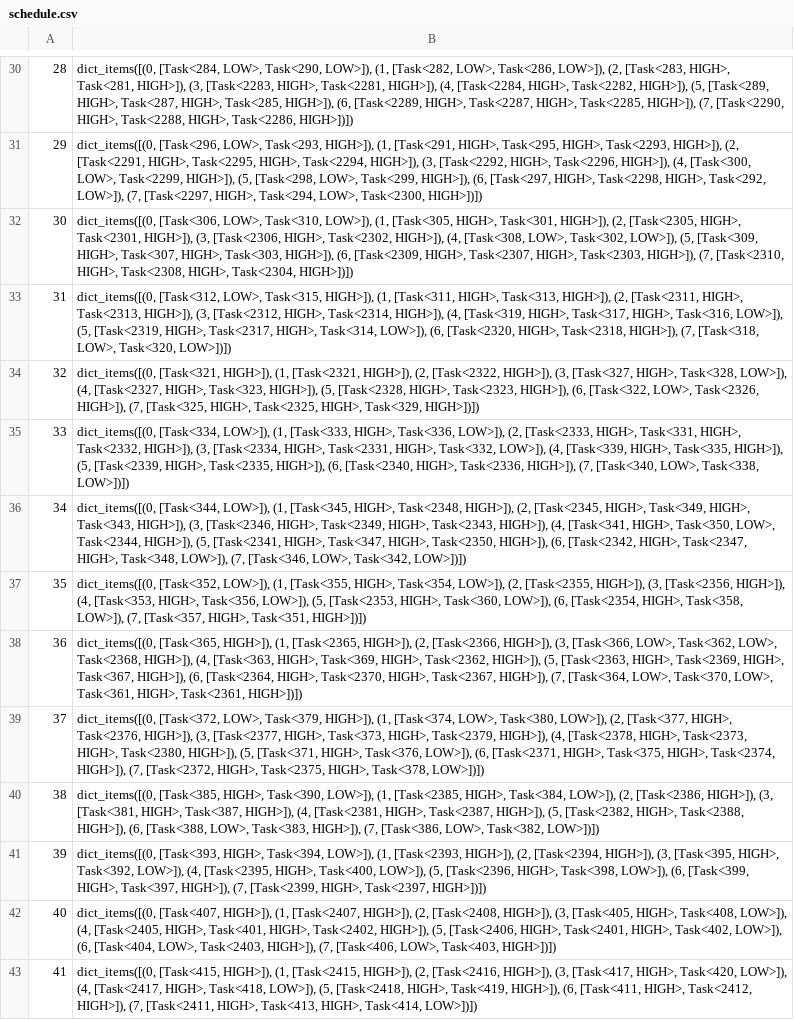
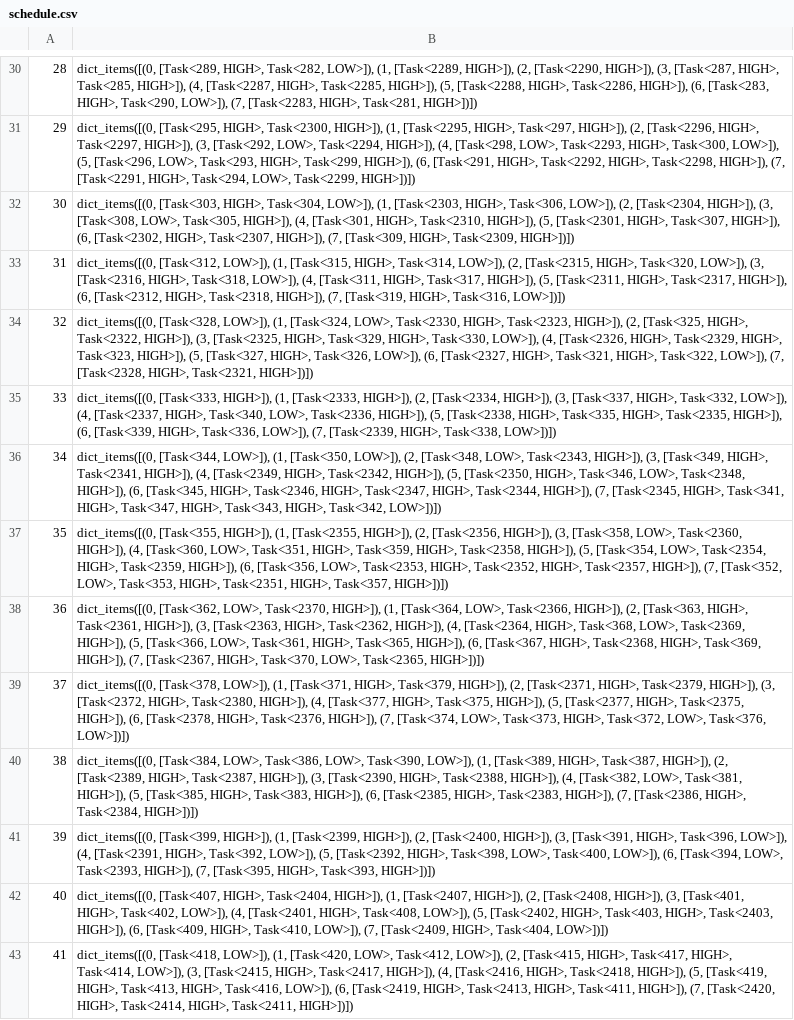
Before and after one commit to aliraad79/RealTimeProject, a CSV file: schedule.csv, drawn as a sheet; only a part is shown, gaps mark what is left out; the diff covers the shown part only; the diff names each change by its address in the sheet, - before the commit and + after, or states it on an @@ line.

```diff
--- a/schedule.csv
+++ b/schedule.csv
-B30: dict_items([(0, [Task<284, LOW>, Task<290, LOW>]), (1, [Task<282, LOW>, Task<286, LOW>]), (2, [Task<283, HIGH>, Task<281, HIGH>]), (3, [Task<2283, HIGH>, Task<2281, HIGH>]), (4, [Task<2284, HIGH>, Task<2282, HIGH>]), (5, [Task<289, HIGH>, Task<287, HIGH>, Task<285, HIGH>]), (6, [Task<2289, HIGH>, Task<2287, HIGH>, Task<2285, HIGH>]), (7, [Task<2290, HIGH>, Task<2288, HIGH>, Task<2286, HIGH>])])
+B30: dict_items([(0, [Task<289, HIGH>, Task<282, LOW>]), (1, [Task<2289, HIGH>]), (2, [Task<2290, HIGH>]), (3, [Task<287, HIGH>, Task<285, HIGH>]), (4, [Task<2287, HIGH>, Task<2285, HIGH>]), (5, [Task<2288, HIGH>, Task<2286, HIGH>]), (6, [Task<283, HIGH>, Task<290, LOW>]), (7, [Task<2283, HIGH>, Task<281, HIGH>])])
-B31: dict_items([(0, [Task<296, LOW>, Task<293, HIGH>]), (1, [Task<291, HIGH>, Task<295, HIGH>, Task<2293, HIGH>]), (2, [Task<2291, HIGH>, Task<2295, HIGH>, Task<2294, HIGH>]), (3, [Task<2292, HIGH>, Task<2296, HIGH>]), (4, [Task<300, LOW>, Task<2299, HIGH>]), (5, [Task<298, LOW>, Task<299, HIGH>]), (6, [Task<297, HIGH>, Task<2298, HIGH>, Task<292, LOW>]), (7, [Task<2297, HIGH>, Task<294, LOW>, Task<2300, HIGH>])])
+B31: dict_items([(0, [Task<295, HIGH>, Task<2300, HIGH>]), (1, [Task<2295, HIGH>, Task<297, HIGH>]), (2, [Task<2296, HIGH>, Task<2297, HIGH>]), (3, [Task<292, LOW>, Task<2294, HIGH>]), (4, [Task<298, LOW>, Task<2293, HIGH>, Task<300, LOW>]), (5, [Task<296, LOW>, Task<293, HIGH>, Task<299, HIGH>]), (6, [Task<291, HIGH>, Task<2292, HIGH>, Task<2298, HIGH>]), (7, [Task<2291, HIGH>, Task<294, LOW>, Task<2299, HIGH>])])
-B32: dict_items([(0, [Task<306, LOW>, Task<310, LOW>]), (1, [Task<305, HIGH>, Task<301, HIGH>]), (2, [Task<2305, HIGH>, Task<2301, HIGH>]), (3, [Task<2306, HIGH>, Task<2302, HIGH>]), (4, [Task<308, LOW>, Task<302, LOW>]), (5, [Task<309, HIGH>, Task<307, HIGH>, Task<303, HIGH>]), (6, [Task<2309, HIGH>, Task<2307, HIGH>, Task<2303, HIGH>]), (7, [Task<2310, HIGH>, Task<2308, HIGH>, Task<2304, HIGH>])])
+B32: dict_items([(0, [Task<303, HIGH>, Task<304, LOW>]), (1, [Task<2303, HIGH>, Task<306, LOW>]), (2, [Task<2304, HIGH>]), (3, [Task<308, LOW>, Task<305, HIGH>]), (4, [Task<301, HIGH>, Task<2310, HIGH>]), (5, [Task<2301, HIGH>, Task<307, HIGH>]), (6, [Task<2302, HIGH>, Task<2307, HIGH>]), (7, [Task<309, HIGH>, Task<2309, HIGH>])])
-B33: dict_items([(0, [Task<312, LOW>, Task<315, HIGH>]), (1, [Task<311, HIGH>, Task<313, HIGH>]), (2, [Task<2311, HIGH>, Task<2313, HIGH>]), (3, [Task<2312, HIGH>, Task<2314, HIGH>]), (4, [Task<319, HIGH>, Task<317, HIGH>, Task<316, LOW>]), (5, [Task<2319, HIGH>, Task<2317, HIGH>, Task<314, LOW>]), (6, [Task<2320, HIGH>, Task<2318, HIGH>]), (7, [Task<318, LOW>, Task<320, LOW>])])
+B33: dict_items([(0, [Task<312, LOW>]), (1, [Task<315, HIGH>, Task<314, LOW>]), (2, [Task<2315, HIGH>, Task<320, LOW>]), (3, [Task<2316, HIGH>, Task<318, LOW>]), (4, [Task<311, HIGH>, Task<317, HIGH>]), (5, [Task<2311, HIGH>, Task<2317, HIGH>]), (6, [Task<2312, HIGH>, Task<2318, HIGH>]), (7, [Task<319, HIGH>, Task<316, LOW>])])
-B34: dict_items([(0, [Task<321, HIGH>]), (1, [Task<2321, HIGH>]), (2, [Task<2322, HIGH>]), (3, [Task<327, HIGH>, Task<328, LOW>]), (4, [Task<2327, HIGH>, Task<323, HIGH>]), (5, [Task<2328, HIGH>, Task<2323, HIGH>]), (6, [Task<322, LOW>, Task<2326, HIGH>]), (7, [Task<325, HIGH>, Task<2325, HIGH>, Task<329, HIGH>])])
+B34: dict_items([(0, [Task<328, LOW>]), (1, [Task<324, LOW>, Task<2330, HIGH>, Task<2323, HIGH>]), (2, [Task<325, HIGH>, Task<2322, HIGH>]), (3, [Task<2325, HIGH>, Task<329, HIGH>, Task<330, LOW>]), (4, [Task<2326, HIGH>, Task<2329, HIGH>, Task<323, HIGH>]), (5, [Task<327, HIGH>, Task<326, LOW>]), (6, [Task<2327, HIGH>, Task<321, HIGH>, Task<322, LOW>]), (7, [Task<2328, HIGH>, Task<2321, HIGH>])])
-B35: dict_items([(0, [Task<334, LOW>]), (1, [Task<333, HIGH>, Task<336, LOW>]), (2, [Task<2333, HIGH>, Task<331, HIGH>, Task<2332, HIGH>]), (3, [Task<2334, HIGH>, Task<2331, HIGH>, Task<332, LOW>]), (4, [Task<339, HIGH>, Task<335, HIGH>]), (5, [Task<2339, HIGH>, Task<2335, HIGH>]), (6, [Task<2340, HIGH>, Task<2336, HIGH>]), (7, [Task<340, LOW>, Task<338, LOW>])])
+B35: dict_items([(0, [Task<333, HIGH>]), (1, [Task<2333, HIGH>]), (2, [Task<2334, HIGH>]), (3, [Task<337, HIGH>, Task<332, LOW>]), (4, [Task<2337, HIGH>, Task<340, LOW>, Task<2336, HIGH>]), (5, [Task<2338, HIGH>, Task<335, HIGH>, Task<2335, HIGH>]), (6, [Task<339, HIGH>, Task<336, LOW>]), (7, [Task<2339, HIGH>, Task<338, LOW>])])
-B36: …LOW>]), (1, [Task<345, HIGH>, Task<2348, HIGH>]), (2, [Task<2345, HIGH>, Task<349, HIGH>, Task<343, HIGH>]), (3, [Task<2346, HIGH>, Task<2349, HIGH>, Task<2343, HIGH>]), (4, [Task<341, HIGH>, Task<350, LOW>, Task<2344, HIGH>]), (5, [Task<2341, HIGH>, Task<347, HIGH>, Task<2350, HIGH>]), (6, [Task<2342, HIGH>, Task<2347, HIGH>, Task<348, LOW>]), (7, [Task<346, LOW>, Task<342, LOW>])])
+B36: …LOW>]), (1, [Task<350, LOW>]), (2, [Task<348, LOW>, Task<2343, HIGH>]), (3, [Task<349, HIGH>, Task<2341, HIGH>]), (4, [Task<2349, HIGH>, Task<2342, HIGH>]), (5, [Task<2350, HIGH>, Task<346, LOW>, Task<2348, HIGH>]), (6, [Task<345, HIGH>, Task<2346, HIGH>, Task<2347, HIGH>, Task<2344, HIGH>]), (7, [Task<2345, HIGH>, Task<341, HIGH>, Task<347, HIGH>, Task<343, HIGH>, Task<342, LOW>])])
-B37: dict_items([(0, [Task<352, LOW>]), (1, [Task<355, HIGH>, Task<354, LOW>]), (2, [Task<2355, HIGH>]), (3, [Task<2356, HIGH>]), (4, [Task<353, HIGH>, Task<356, LOW>]), (5, [Task<2353, HIGH>, Task<360, LOW>]), (6, [Task<2354, HIGH>, Task<358, LOW>]), (7, [Task<357, HIGH>, Task<351, HIGH>])])
+B37: dict_items([(0, [Task<355, HIGH>]), (1, [Task<2355, HIGH>]), (2, [Task<2356, HIGH>]), (3, [Task<358, LOW>, Task<2360, HIGH>]), (4, [Task<360, LOW>, Task<351, HIGH>, Task<359, HIGH>, Task<2358, HIGH>]), (5, [Task<354, LOW>, Task<2354, HIGH>, Task<2359, HIGH>]), (6, [Task<356, LOW>, Task<2353, HIGH>, Task<2352, HIGH>, Task<2357, HIGH>]), (7, [Task<352, LOW>, Task<353, HIGH>, Task<2351, HIGH>, Task<357, HIGH>])])
-B38: dict_items([(0, [Task<365, HIGH>]), (1, [Task<2365, HIGH>]), (2, [Task<2366, HIGH>]), (3, [Task<366, LOW>, Task<362, LOW>, Task<2368, HIGH>]), (4, [Task<363, HIGH>, Task<369, HIGH>, Task<2362, HIGH>]), (5, [Task<2363, HIGH>, Task<2369, HIGH>, Task<367, HIGH>]), (6, [Task<2364, HIGH>, Task<2370, HIGH>, Task<2367, HIGH>]), (7, [Task<364, LOW>, Task<370, LOW>, Task<361, HIGH>, Task<2361, HIGH>])])
+B38: dict_items([(0, [Task<362, LOW>, Task<2370, HIGH>]), (1, [Task<364, LOW>, Task<2366, HIGH>]), (2, [Task<363, HIGH>, Task<2361, HIGH>]), (3, [Task<2363, HIGH>, Task<2362, HIGH>]), (4, [Task<2364, HIGH>, Task<368, LOW>, Task<2369, HIGH>]), (5, [Task<366, LOW>, Task<361, HIGH>, Task<365, HIGH>]), (6, [Task<367, HIGH>, Task<2368, HIGH>, Task<369, HIGH>]), (7, [Task<2367, HIGH>, Task<370, LOW>, Task<2365, HIGH>])])
-B39: dict_items([(0, [Task<372, LOW>, Task<379, HIGH>]), (1, [Task<374, LOW>, Task<380, LOW>]), (2, [Task<377, HIGH>, Task<2376, HIGH>]), (3, [Task<2377, HIGH>, Task<373, HIGH>, Task<2379, HIGH>]), (4, [Task<2378, HIGH>, Task<2373, HIGH>, Task<2380, HIGH>]), (5, [Task<371, HIGH>, Task<376, LOW>]), (6, [Task<2371, HIGH>, Task<375, HIGH>, Task<2374, HIGH>]), (7, [Task<2372, HIGH>, Task<2375, HIGH>, Task<378, LOW>])])
+B39: dict_items([(0, [Task<378, LOW>]), (1, [Task<371, HIGH>, Task<379, HIGH>]), (2, [Task<2371, HIGH>, Task<2379, HIGH>]), (3, [Task<2372, HIGH>, Task<2380, HIGH>]), (4, [Task<377, HIGH>, Task<375, HIGH>]), (5, [Task<2377, HIGH>, Task<2375, HIGH>]), (6, [Task<2378, HIGH>, Task<2376, HIGH>]), (7, [Task<374, LOW>, Task<373, HIGH>, Task<372, LOW>, Task<376, LOW>])])
-B40: dict_items([(0, [Task<385, HIGH>, Task<390, LOW>]), (1, [Task<2385, HIGH>, Task<384, LOW>]), (2, [Task<2386, HIGH>]), (3, [Task<381, HIGH>, Task<387, HIGH>]), (4, [Task<2381, HIGH>, Task<2387, HIGH>]), (5, [Task<2382, HIGH>, Task<2388, HIGH>]), (6, [Task<388, LOW>, Task<383, HIGH>]), (7, [Task<386, LOW>, Task<382, LOW>])])
+B40: dict_items([(0, [Task<384, LOW>, Task<386, LOW>, Task<390, LOW>]), (1, [Task<389, HIGH>, Task<387, HIGH>]), (2, [Task<2389, HIGH>, Task<2387, HIGH>]), (3, [Task<2390, HIGH>, Task<2388, HIGH>]), (4, [Task<382, LOW>, Task<381, HIGH>]), (5, [Task<385, HIGH>, Task<383, HIGH>]), (6, [Task<2385, HIGH>, Task<2383, HIGH>]), (7, [Task<2386, HIGH>, Task<2384, HIGH>])])
-B41: dict_items([(0, [Task<393, HIGH>, Task<394, LOW>]), (1, [Task<2393, HIGH>]), (2, [Task<2394, HIGH>]), (3, [Task<395, HIGH>, Task<392, LOW>]), (4, [Task<2395, HIGH>, Task<400, LOW>]), (5, [Task<2396, HIGH>, Task<398, LOW>]), (6, [Task<399, HIGH>, Task<397, HIGH>]), (7, [Task<2399, HIGH>, Task<2397, HIGH>])])
+B41: dict_items([(0, [Task<399, HIGH>]), (1, [Task<2399, HIGH>]), (2, [Task<2400, HIGH>]), (3, [Task<391, HIGH>, Task<396, LOW>]), (4, [Task<2391, HIGH>, Task<392, LOW>]), (5, [Task<2392, HIGH>, Task<398, LOW>, Task<400, LOW>]), (6, [Task<394, LOW>, Task<2393, HIGH>]), (7, [Task<395, HIGH>, Task<393, HIGH>])])
-B42: dict_items([(0, [Task<407, HIGH>]), (1, [Task<2407, HIGH>]), (2, [Task<2408, HIGH>]), (3, [Task<405, HIGH>, Task<408, LOW>]), (4, [Task<2405, HIGH>, Task<401, HIGH>, Task<2402, HIGH>]), (5, [Task<2406, HIGH>, Task<2401, HIGH>, Task<402, LOW>]), (6, [Task<404, LOW>, Task<2403, HIGH>]), (7, [Task<406, LOW>, Task<403, HIGH>])])
+B42: dict_items([(0, [Task<407, HIGH>, Task<2404, HIGH>]), (1, [Task<2407, HIGH>]), (2, [Task<2408, HIGH>]), (3, [Task<401, HIGH>, Task<402, LOW>]), (4, [Task<2401, HIGH>, Task<408, LOW>]), (5, [Task<2402, HIGH>, Task<403, HIGH>, Task<2403, HIGH>]), (6, [Task<409, HIGH>, Task<410, LOW>]), (7, [Task<2409, HIGH>, Task<404, LOW>])])
-B43: dict_items([(0, [Task<415, HIGH>]), (1, [Task<2415, HIGH>]), (2, [Task<2416, HIGH>]), (3, [Task<417, HIGH>, Task<420, LOW>]), (4, [Task<2417, HIGH>, Task<418, LOW>]), (5, [Task<2418, HIGH>, Task<419, HIGH>]), (6, [Task<411, HIGH>, Task<2412, HIGH>]), (7, [Task<2411, HIGH>, Task<413, HIGH>, Task<414, LOW>])])
+B43: dict_items([(0, [Task<418, LOW>]), (1, [Task<420, LOW>, Task<412, LOW>]), (2, [Task<415, HIGH>, Task<417, HIGH>, Task<414, LOW>]), (3, [Task<2415, HIGH>, Task<2417, HIGH>]), (4, [Task<2416, HIGH>, Task<2418, HIGH>]), (5, [Task<419, HIGH>, Task<413, HIGH>, Task<416, LOW>]), (6, [Task<2419, HIGH>, Task<2413, HIGH>, Task<411, HIGH>]), (7, [Task<2420, HIGH>, Task<2414, HIGH>, Task<2411, HIGH>])])
```
Also changed, not shown: 186 edited cells elsewhere in this file, overrun_schedule.csv, 1 other file.
